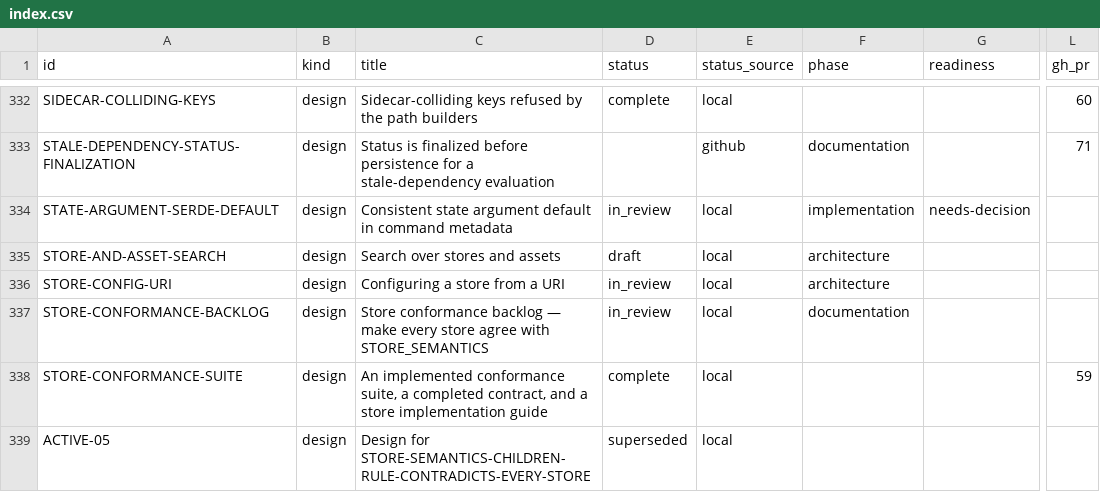
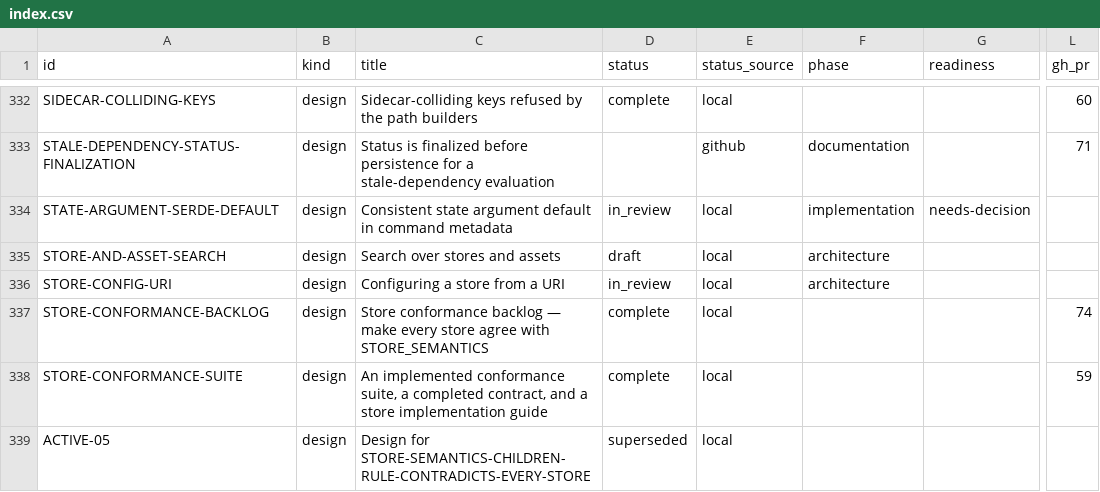
Before and after one commit to orest-d/liquers, a CSV file: specs/index.csv, drawn as a sheet; only a part is shown, gaps mark what is left out; the diff names each change by its address in the sheet, - before the commit and + after, or states it on an @@ line.

```diff
--- a/specs/index.csv
+++ b/specs/index.csv
-D337 (status): in_review
+D337 (status): complete
-F337 (phase): documentation
+F337 (phase): (empty)
-L337 (gh_pr): (empty)
+L337 (gh_pr): 74
```
Also changed, not shown: 2 other files.
